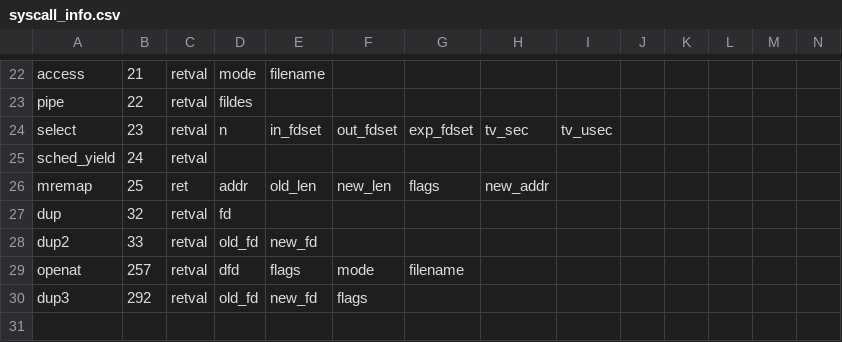
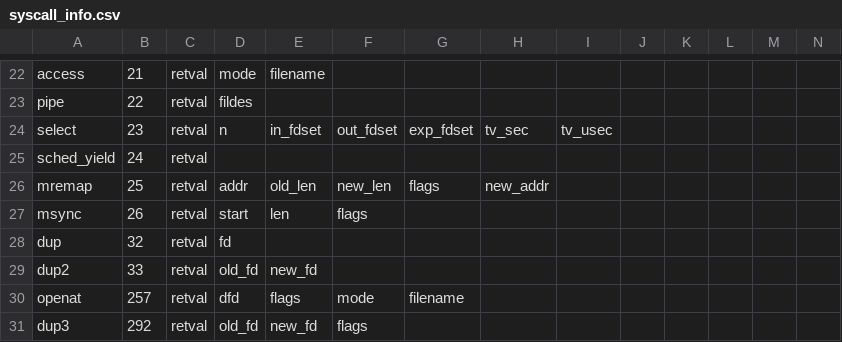
Before and after one commit to naru3-99/sclda, a CSV file: syscall_info.csv, drawn as a sheet; only a part is shown, gaps mark what is left out.

Commit message:
26:msyncの改造

```diff
--- a/syscall_info.csv
+++ b/syscall_info.csv
@@ -25,3 +25,4 @@ select,23,retval,n,in_fdset,out_fdset,exp_fdset,tv_sec,tv_usec
 sched_yield,24,retval
-mremap,25,ret,addr,old_len,new_len,flags,new_addr
+mremap,25,retval,addr,old_len,new_len,flags,new_addr
+msync,26,retval,start,len,flags
 dup,32,retval,fd,,,,,,,,,,
```
Also changed, not shown: 2 other files.
